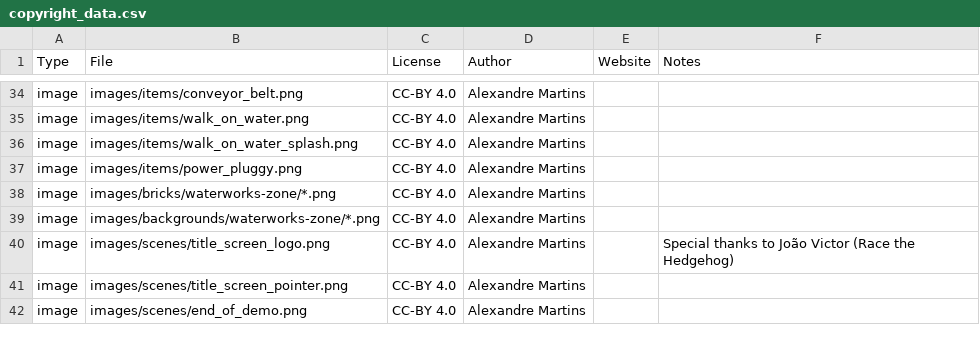
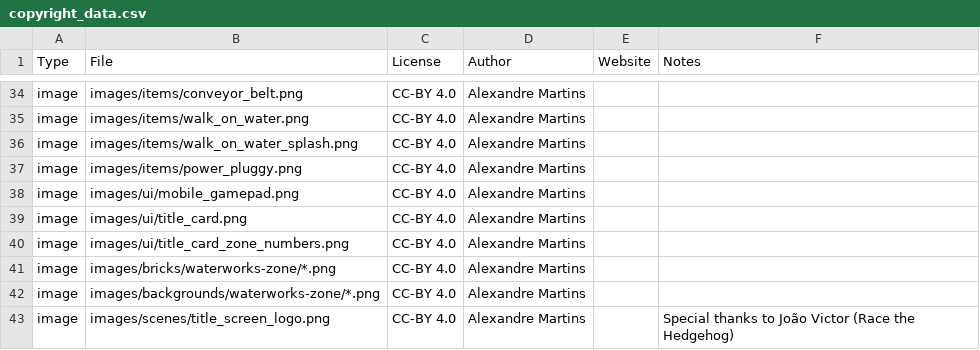
Before and after one commit to alemart/opensurge, a CSV file: src/misc/copyright_data.csv, drawn as a sheet; only a part is shown, gaps mark what is left out; the shorter side is filled out with more unchanged rows.

Commit message:
Add UI entries

```diff
--- a/src/misc/copyright_data.csv
+++ b/src/misc/copyright_data.csv
@@ -37,2 +37,5 @@ image;images/items/walk_on_water_splash.png;CC-BY 4.0;Alexandre Martins;;
 image;images/items/power_pluggy.png;CC-BY 4.0;Alexandre Martins;;
+image;images/ui/mobile_gamepad.png;CC-BY 4.0;Alexandre Martins;;
+image;images/ui/title_card.png;CC-BY 4.0;Alexandre Martins;;
+image;images/ui/title_card_zone_numbers.png;CC-BY 4.0;Alexandre Martins;;
 image;images/bricks/waterworks-zone/*.png;CC-BY 4.0;Alexandre Martins;;
```
